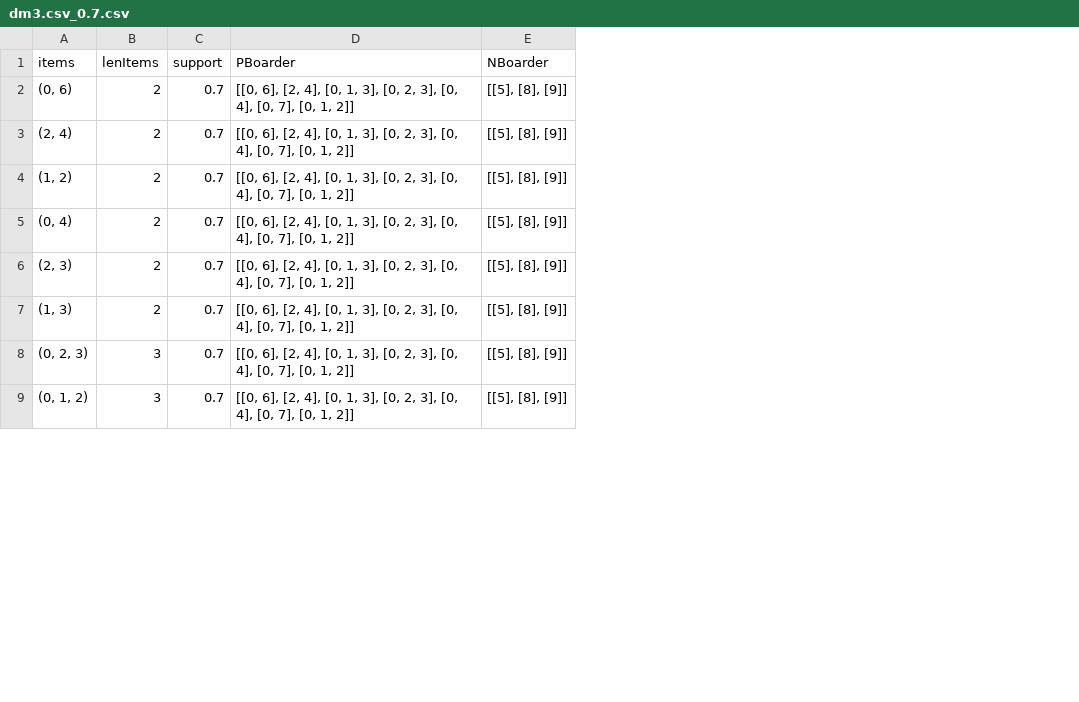
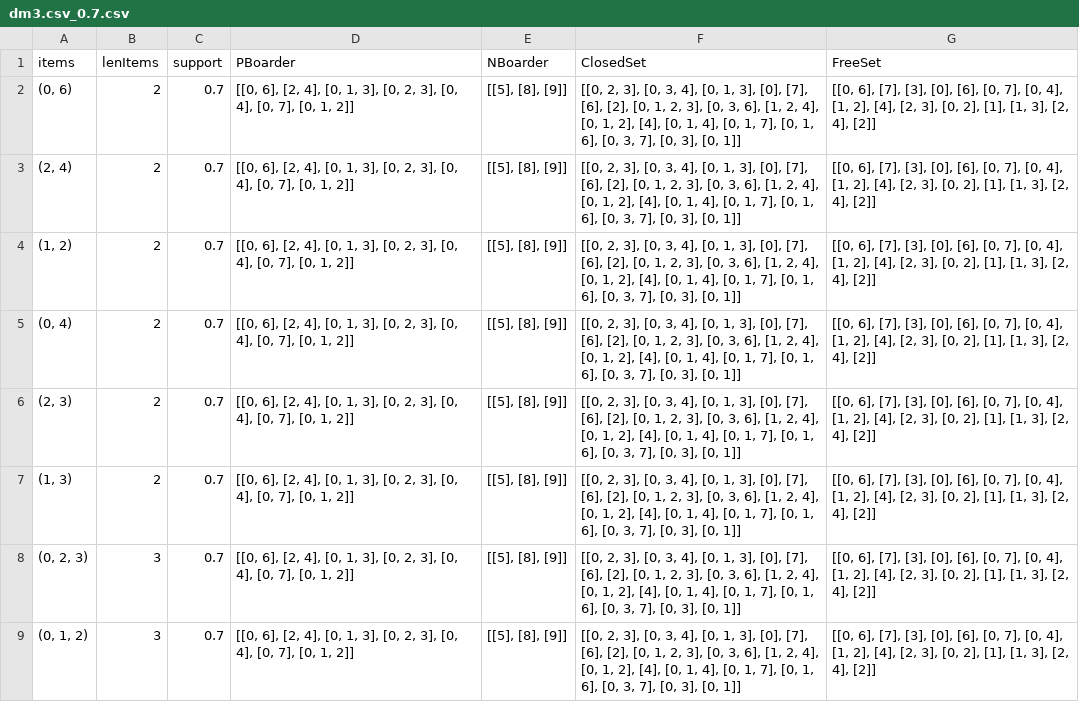
Before and after one commit to mamauch/DM17, a CSV file: Uebung3/output/dm3.csv_0.7.csv, drawn as a sheet; only a part is shown; the diff names each change by its address in the sheet, - before the commit and + after, or states it on an @@ line.

Commit message:
add output for closed and free set

```diff
--- a/Uebung3/output/dm3.csv_0.7.csv
+++ b/Uebung3/output/dm3.csv_0.7.csv
+column F (ClosedSet), rows 2-9: all [[0, 2, 3], [0, 3, 4], [0, 1, 3], [0], [7], [6], [2], [0, 1, 2, 3], [0, 3, 6], [1, 2, 4], [0, 1, 2], [4], [0, 1, 4], [0, 1, 7], [0, 1, 6], [0, 3, 7], [0, 3], [0, 1]]
+column G (FreeSet), rows 2-9: all [[0, 6], [7], [3], [0], [6], [0, 7], [0, 4], [1, 2], [4], [2, 3], [0, 2], [1], [1, 3], [2, 4], [2]]
```
Also changed, not shown: Uebung3/output/dm1.csv_0.4.csv, Uebung3/output/dm1.csv_0.5.csv, 23 other files.
